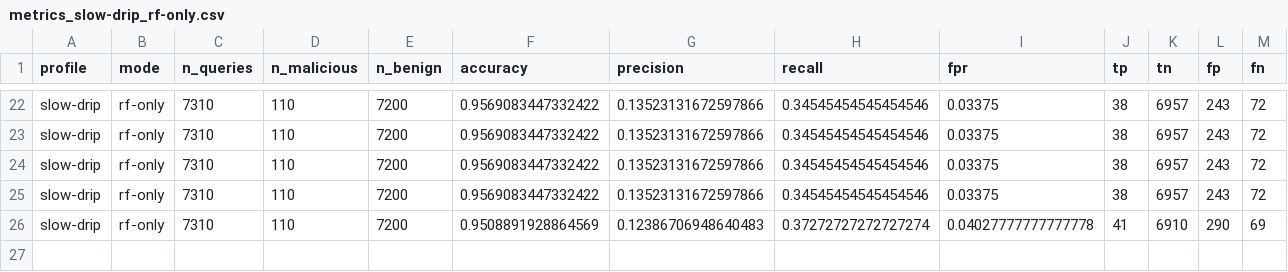
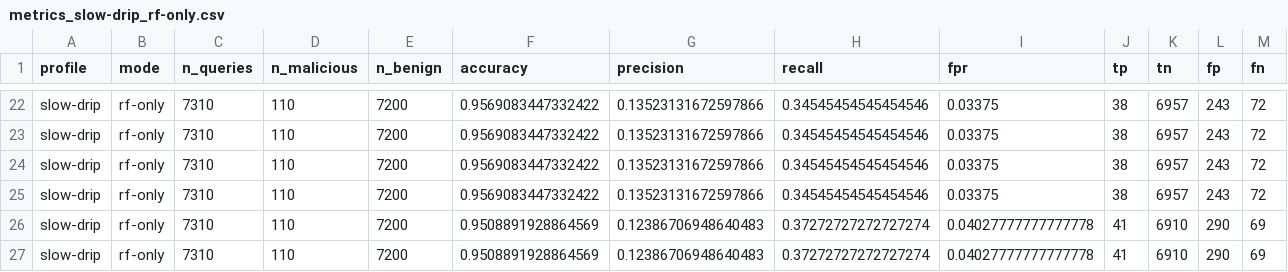
Before and after one commit to Tamil05t/Exfiltrap, a CSV file: eval/results/metrics_slow-drip_rf-only.csv, drawn as a sheet; only a part is shown, gaps mark what is left out; rows hold the shown columns only; the diff names each change by its address in the sheet, - before the commit and + after, or states it on an @@ line.

```diff
--- a/eval/results/metrics_slow-drip_rf-only.csv
+++ b/eval/results/metrics_slow-drip_rf-only.csv
+row 27: slow-drip | rf-only | 7310 | 110 | 7200 | 0.9508891928864569 | 0.12386706948640483 | 0.37272727272727274 | 0.04027777777777778 | 41 | 6910 | 290 | 69
```
Also changed, not shown: eval/results/metrics_benign_rf-only.csv, eval/results/metrics_fast_full.csv, 9 other files.
